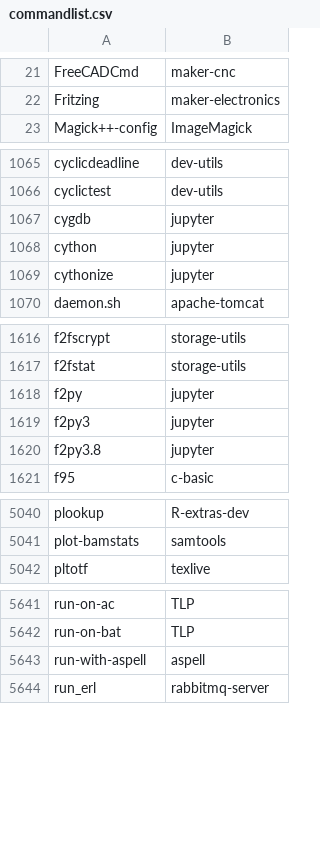
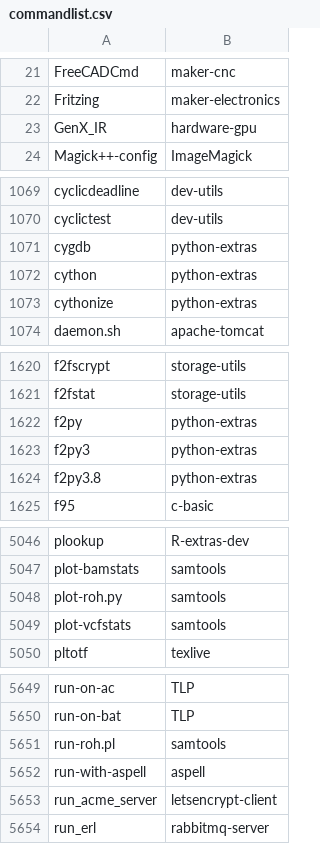
Before and after one commit to clearlinux-pkgs/cnf, a CSV file: commandlist.csv, drawn as a sheet; only a part is shown, gaps mark what is left out; the diff covers the shown part only.

Commit message:
update command list for 31970

```diff
--- a/commandlist.csv
+++ b/commandlist.csv
@@ -22,2 +22,3 @@ FreeCADCmd	maker-cnc
 Fritzing	maker-electronics
+GenX_IR	hardware-gpu
 Magick++-config	ImageMagick
@@ -1066,5 +1070,5 @@ cyclicdeadline	dev-utils
 cyclictest	dev-utils
-cygdb	jupyter
-cython	jupyter
-cythonize	jupyter
+cygdb	python-extras
+cython	python-extras
+cythonize	python-extras
 daemon.sh	apache-tomcat
@@ -1617,5 +1621,5 @@ f2fscrypt	storage-utils
 f2fstat	storage-utils
-f2py	jupyter
-f2py3	jupyter
-f2py3.8	jupyter
+f2py	python-extras
+f2py3	python-extras
+f2py3.8	python-extras
 f95	c-basic
@@ -5041,2 +5047,4 @@ plookup	R-extras-dev
 plot-bamstats	samtools
+plot-roh.py	samtools
+plot-vcfstats	samtools
 pltotf	texlive
@@ -5642,3 +5650,5 @@ run-on-ac	TLP
 run-on-bat	TLP
+run-roh.pl	samtools
 run-with-aspell	aspell
+run_acme_server	letsencrypt-client
 run_erl	rabbitmq-server
```
Also changed, not shown: 6 added rows and 3 edited cells elsewhere in this file, 2 other files.
